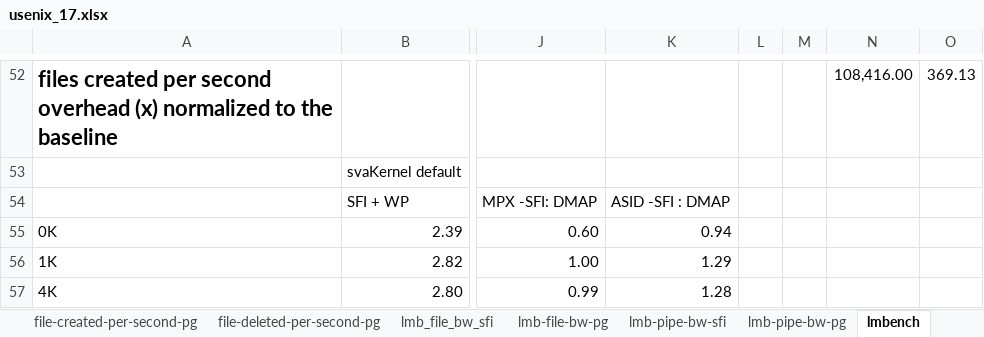
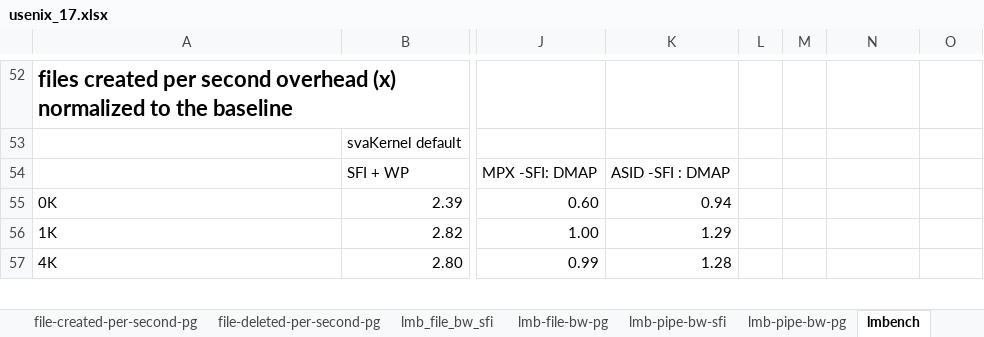
Before and after one commit to XiaowanDong/sva_results, an Excel workbook: usenix_17.xlsx, sheet lmbench, drawn as a sheet; only a part is shown, gaps mark what is left out; values as stored, in another font and other column widths than the file's, no borders; the diff covers the shown part only; the diff names each change by its address in the sheet, - before the commit and + after, or states it on an @@ line.

```diff
--- a/usenix_17.xlsx (sheet lmbench)
+++ b/usenix_17.xlsx (sheet lmbench)
-N52: 108,416.00
+N52: (empty)
-O52: 369.13
+O52: (empty)
```
Also changed, not shown: 27 edited cells, cell formats and merged cells elsewhere in this sheet, other sheet tabs, charts or pictures.
